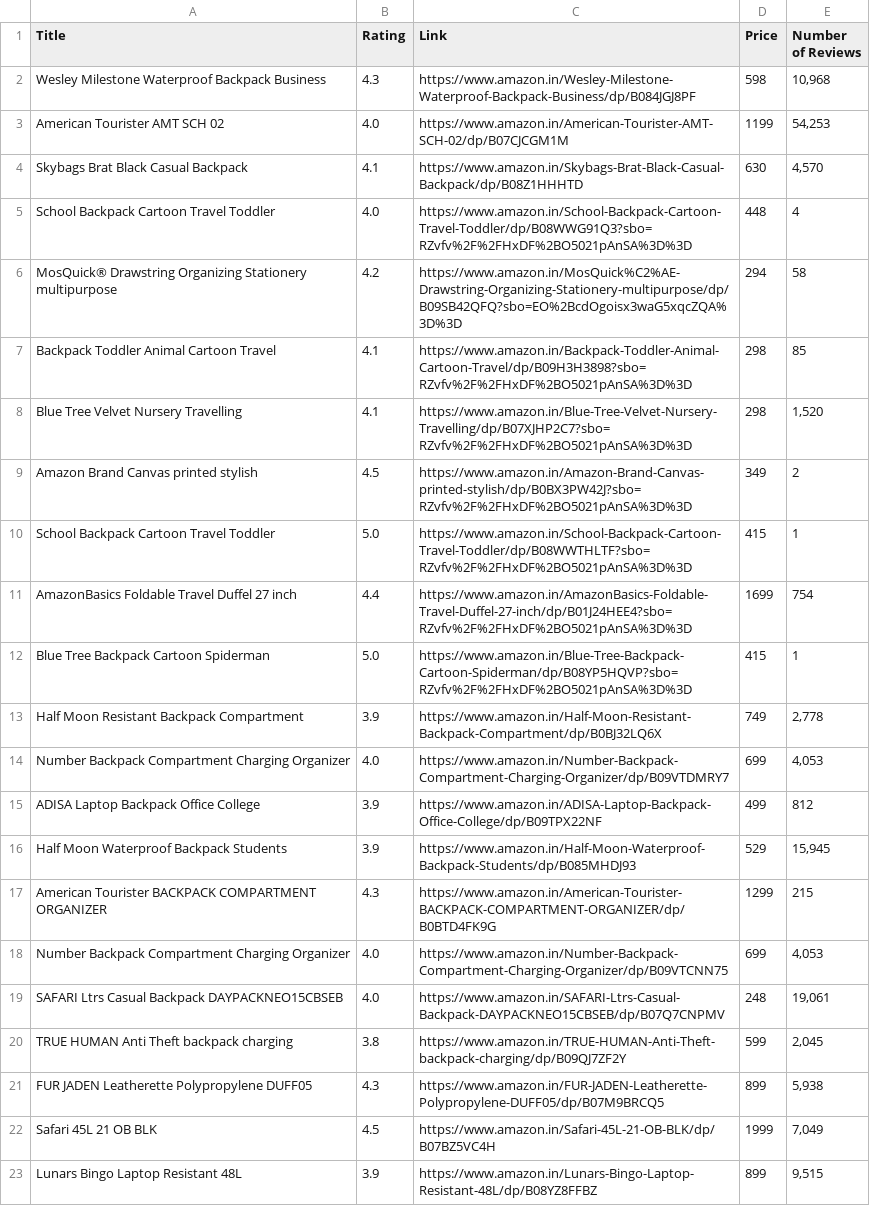
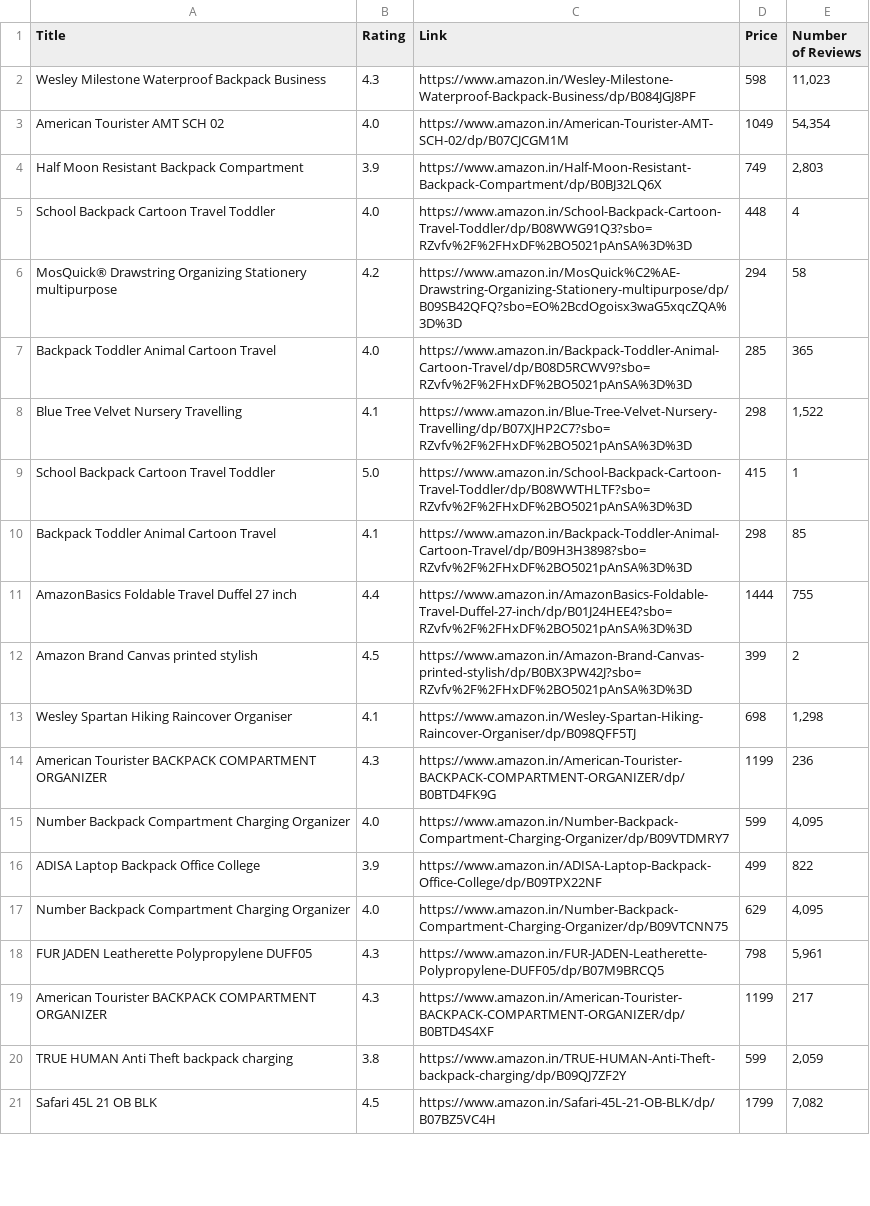
Before and after one commit to AdityaSurve/AnalysttAI_task, a CSV file: amazon.csv, drawn as a sheet; only a part is shown; the diff covers the shown part only.

```diff
--- a/amazon.csv
+++ b/amazon.csv
@@ -1,23 +1,21 @@
 Title,Rating,Link,Price,Number of Reviews
-Wesley Milestone Waterproof Backpack Business,4.3,https://www.amazon.in/Wesley-Milestone-Waterproof-Backpack-Business/dp/B084JGJ8PF,598,"10,968"
-American Tourister AMT SCH 02,4.0,https://www.amazon.in/American-Tourister-AMT-SCH-02/dp/B07CJCGM1M,1199,"54,253"
-Skybags Brat Black Casual Backpack,4.1,https://www.amazon.in/Skybags-Brat-Black-Casual-Backpack/dp/B08Z1HHHTD,630,"4,570"
+Wesley Milestone Waterproof Backpack Business,4.3,https://www.amazon.in/Wesley-Milestone-Waterproof-Backpack-Business/dp/B084JGJ8PF,598,"11,023"
+American Tourister AMT SCH 02,4.0,https://www.amazon.in/American-Tourister-AMT-SCH-02/dp/B07CJCGM1M,1049,"54,354"
+Half Moon Resistant Backpack Compartment,3.9,https://www.amazon.in/Half-Moon-Resistant-Backpack-Compartment/dp/B0BJ32LQ6X,749,"2,803"
 School Backpack Cartoon Travel Toddler,4.0,https://www.amazon.in/School-Backpack-Cartoon-Travel-Toddler/dp/B08WWG91Q3?sbo=RZvfv%2F%2FHxDF%2BO5021pAnSA%3D%3D,448,4
 MosQuick® Drawstring Organizing Stationery multipurpose,4.2,https://www.amazon.in/MosQuick%C2%AE-Drawstring-Organizing-Stationery-multipurpose/dp/B09SB42QFQ?sbo=EO%2BcdOgoisx3waG5xqcZQA%3D%3D,294,58
+Backpack Toddler Animal Cartoon Travel,4.0,https://www.amazon.in/Backpack-Toddler-Animal-Cartoon-Travel/dp/B08D5RCWV9?sbo=RZvfv%2F%2FHxDF%2BO5021pAnSA%3D%3D,285,365
+Blue Tree Velvet Nursery Travelling,4.1,https://www.amazon.in/Blue-Tree-Velvet-Nursery-Travelling/dp/B07XJHP2C7?sbo=RZvfv%2F%2FHxDF%2BO5021pAnSA%3D%3D,298,"1,522"
+School Backpack Cartoon Travel Toddler,5.0,https://www.amazon.in/School-Backpack-Cartoon-Travel-Toddler/dp/B08WWTHLTF?sbo=RZvfv%2F%2FHxDF%2BO5021pAnSA%3D%3D,415,1
 Backpack Toddler Animal Cartoon Travel,4.1,https://www.amazon.in/Backpack-Toddler-Animal-Cartoon-Travel/dp/B09H3H3898?sbo=RZvfv%2F%2FHxDF%2BO5021pAnSA%3D%3D,298,85
-Blue Tree Velvet Nursery Travelling,4.1,https://www.amazon.in/Blue-Tree-Velvet-Nursery-Travelling/dp/B07XJHP2C7?sbo=RZvfv%2F%2FHxDF%2BO5021pAnSA%3D%3D,298,"1,520"
-Amazon Brand Canvas printed stylish,4.5,https://www.amazon.in/Amazon-Brand-Canvas-printed-stylish/dp/B0BX3PW42J?sbo=RZvfv%2F%2FHxDF%2BO5021pAnSA%3D%3D,349,2
-School Backpack Cartoon Travel Toddler,5.0,https://www.amazon.in/School-Backpack-Cartoon-Travel-Toddler/dp/B08WWTHLTF?sbo=RZvfv%2F%2FHxDF%2BO5021pAnSA%3D%3D,415,1
-AmazonBasics Foldable Travel Duffel 27 inch,4.4,https://www.amazon.in/AmazonBasics-Foldable-Travel-Duffel-27-inch/dp/B01J24HEE4?sbo=RZvfv%2F%2FHxDF%2BO5021pAnSA%3D%3D,1699,754
-Blue Tree Backpack Cartoon Spiderman,5.0,https://www.amazon.in/Blue-Tree-Backpack-Cartoon-Spiderman/dp/B08YP5HQVP?sbo=RZvfv%2F%2FHxDF%2BO5021pAnSA%3D%3D,415,1
-Half Moon Resistant Backpack Compartment,3.9,https://www.amazon.in/Half-Moon-Resistant-Backpack-Compartment/dp/B0BJ32LQ6X,749,"2,778"
-Number Backpack Compartment Charging Organizer,4.0,https://www.amazon.in/Number-Backpack-Compartment-Charging-Organizer/dp/B09VTDMRY7,699,"4,053"
-ADISA Laptop Backpack Office College,3.9,https://www.amazon.in/ADISA-Laptop-Backpack-Office-College/dp/B09TPX22NF,499,812
-Half Moon Waterproof Backpack Students,3.9,https://www.amazon.in/Half-Moon-Waterproof-Backpack-Students/dp/B085MHDJ93,529,"15,945"
-American Tourister BACKPACK COMPARTMENT ORGANIZER,4.3,https://www.amazon.in/American-Tourister-BACKPACK-COMPARTMENT-ORGANIZER/dp/B0BTD4FK9G,1299,215
-Number Backpack Compartment Charging Organizer,4.0,https://www.amazon.in/Number-Backpack-Compartment-Charging-Organizer/dp/B09VTCNN75,699,"4,053"
-SAFARI Ltrs Casual Backpack DAYPACKNEO15CBSEB,4.0,https://www.amazon.in/SAFARI-Ltrs-Casual-Backpack-DAYPACKNEO15CBSEB/dp/B07Q7CNPMV,248,"19,061"
-TRUE HUMAN Anti Theft backpack charging,3.8,https://www.amazon.in/TRUE-HUMAN-Anti-Theft-backpack-charging/dp/B09QJ7ZF2Y,599,"2,045"
-FUR JADEN Leatherette Polypropylene DUFF05,4.3,https://www.amazon.in/FUR-JADEN-Leatherette-Polypropylene-DUFF05/dp/B07M9BRCQ5,899,"5,938"
-Safari 45L 21 OB BLK,4.5,https://www.amazon.in/Safari-45L-21-OB-BLK/dp/B07BZ5VC4H,1999,"7,049"
-Lunars Bingo Laptop Resistant 48L,3.9,https://www.amazon.in/Lunars-Bingo-Laptop-Resistant-48L/dp/B08YZ8FFBZ,899,"9,515"
+AmazonBasics Foldable Travel Duffel 27 inch,4.4,https://www.amazon.in/AmazonBasics-Foldable-Travel-Duffel-27-inch/dp/B01J24HEE4?sbo=RZvfv%2F%2FHxDF%2BO5021pAnSA%3D%3D,1444,755
+Amazon Brand Canvas printed stylish,4.5,https://www.amazon.in/Amazon-Brand-Canvas-printed-stylish/dp/B0BX3PW42J?sbo=RZvfv%2F%2FHxDF%2BO5021pAnSA%3D%3D,399,2
+Wesley Spartan Hiking Raincover Organiser,4.1,https://www.amazon.in/Wesley-Spartan-Hiking-Raincover-Organiser/dp/B098QFF5TJ,698,"1,298"
+American Tourister BACKPACK COMPARTMENT ORGANIZER,4.3,https://www.amazon.in/American-Tourister-BACKPACK-COMPARTMENT-ORGANIZER/dp/B0BTD4FK9G,1199,236
+Number Backpack Compartment Charging Organizer,4.0,https://www.amazon.in/Number-Backpack-Compartment-Charging-Organizer/dp/B09VTDMRY7,599,"4,095"
+ADISA Laptop Backpack Office College,3.9,https://www.amazon.in/ADISA-Laptop-Backpack-Office-College/dp/B09TPX22NF,499,822
+Number Backpack Compartment Charging Organizer,4.0,https://www.amazon.in/Number-Backpack-Compartment-Charging-Organizer/dp/B09VTCNN75,629,"4,095"
+FUR JADEN Leatherette Polypropylene DUFF05,4.3,https://www.amazon.in/FUR-JADEN-Leatherette-Polypropylene-DUFF05/dp/B07M9BRCQ5,798,"5,961"
+American Tourister BACKPACK COMPARTMENT ORGANIZER,4.3,https://www.amazon.in/American-Tourister-BACKPACK-COMPARTMENT-ORGANIZER/dp/B0BTD4S4XF,1199,217
+TRUE HUMAN Anti Theft backpack charging,3.8,https://www.amazon.in/TRUE-HUMAN-Anti-Theft-backpack-charging/dp/B09QJ7ZF2Y,599,"2,059"
+Safari 45L 21 OB BLK,4.5,https://www.amazon.in/Safari-45L-21-OB-BLK/dp/B07BZ5VC4H,1799,"7,082"
```
Also changed, not shown: 3 added rows, 1 removed row and 2 edited cells elsewhere in this file, 3 other files.
